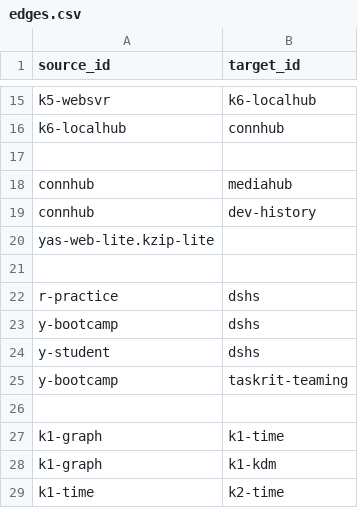
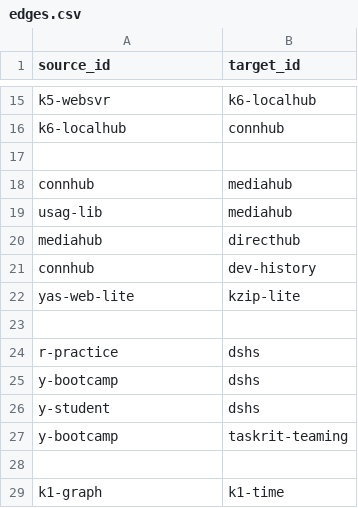
Before and after one commit to taewook427/WebMain, a CSV file: devHistory/edges.csv, drawn as a sheet; only a part is shown, gaps mark what is left out; the shorter side is filled out with more unchanged rows.

```diff
--- a/devHistory/edges.csv
+++ b/devHistory/edges.csv
@@ -18,4 +18,6 @@ k6-localhub,connhub
 connhub,mediahub
+usag-lib,mediahub
+mediahub,directhub
 connhub,dev-history
-yas-web-lite.kzip-lite
+yas-web-lite,kzip-lite
 
```
Also changed, not shown: devHistory/contents.csv, devHistory/nodes.csv.
